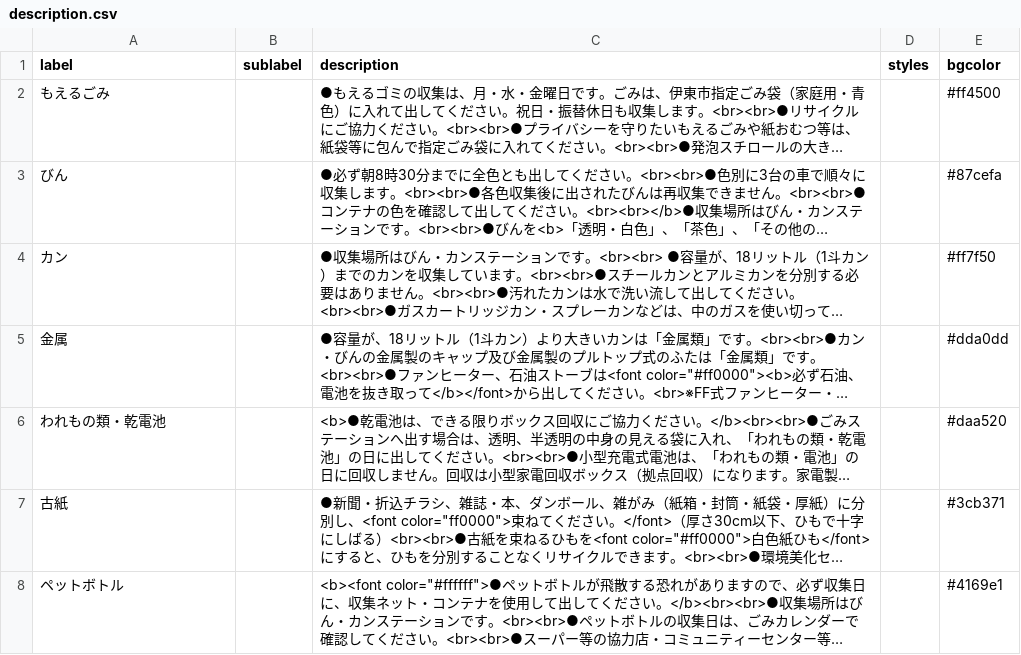
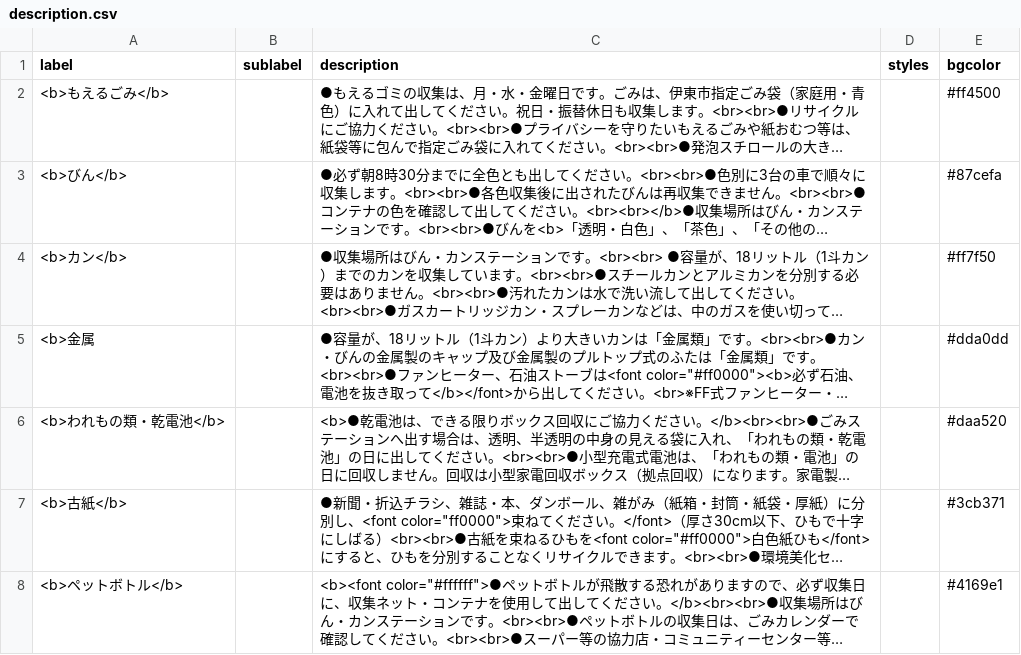
Before and after one commit to itoushi5374/5374, a CSV file: data/description.csv, drawn as a sheet; long unchanged cells end in …; the diff names each change by its address in the sheet, - before the commit and + after, or states it on an @@ line.

Commit message:
Update description.csv

```diff
--- a/data/description.csv
+++ b/data/description.csv
-A2 (label): もえるごみ
+A2 (label): <b>もえるごみ</b>
-A3 (label): びん
+A3 (label): <b>びん</b>
-A4 (label): カン
+A4 (label): <b>カン</b>
-A5 (label): 金属
+A5 (label): <b>金属
-A6 (label): われもの類・乾電池
+A6 (label): <b>われもの類・乾電池</b>
-A7 (label): 古紙
+A7 (label): <b>古紙</b>
-A8 (label): ペットボトル
+A8 (label): <b>ペットボトル</b>
```
